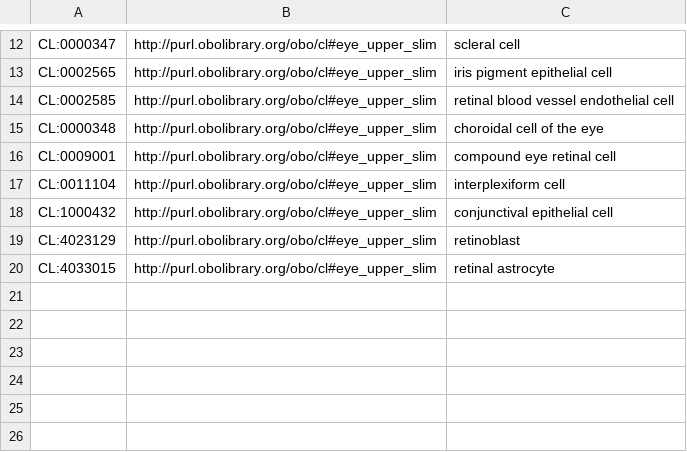
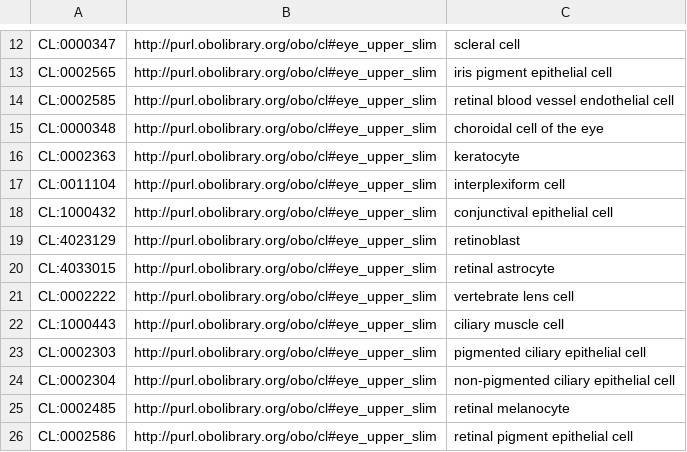
Before and after one commit to obophenotype/cell-ontology, a CSV file: src/templates/eye_upper_slim.csv, drawn as a sheet; only a part is shown, gaps mark what is left out; removed rows and columns are numbered as before the commit, all else as after; the diff names each change by its address in the sheet, - before the commit and + after, or states it on an @@ line.

Commit message:
Update terms
Remove compound eye retinal cell.
Add vertebrate lens cell, ciliary muscle cell, pigmented ciliary epithelial cell, non-pigmented ciliary epithelial cell, retinal melanocyte, retinal pigment epithelial cell, keratocyte

```diff
--- a/src/templates/eye_upper_slim.csv
+++ b/src/templates/eye_upper_slim.csv
-row 16: CL:0009001 | http://purl.obolibrary.org/obo/cl#eye_upper_slim | compound eye retinal cell
+row 16: CL:0002363 | http://purl.obolibrary.org/obo/cl#eye_upper_slim | keratocyte
+row 21: CL:0002222 | http://purl.obolibrary.org/obo/cl#eye_upper_slim | vertebrate lens cell
+row 22: CL:1000443 | http://purl.obolibrary.org/obo/cl#eye_upper_slim | ciliary muscle cell
+row 23: CL:0002303 | http://purl.obolibrary.org/obo/cl#eye_upper_slim | pigmented ciliary epithelial cell
+row 24: CL:0002304 | http://purl.obolibrary.org/obo/cl#eye_upper_slim | non-pigmented ciliary epithelial cell
+row 25: CL:0002485 | http://purl.obolibrary.org/obo/cl#eye_upper_slim | retinal melanocyte
+row 26: CL:0002586 | http://purl.obolibrary.org/obo/cl#eye_upper_slim | retinal pigment epithelial cell
```
Also changed, not shown: 1 other file.
